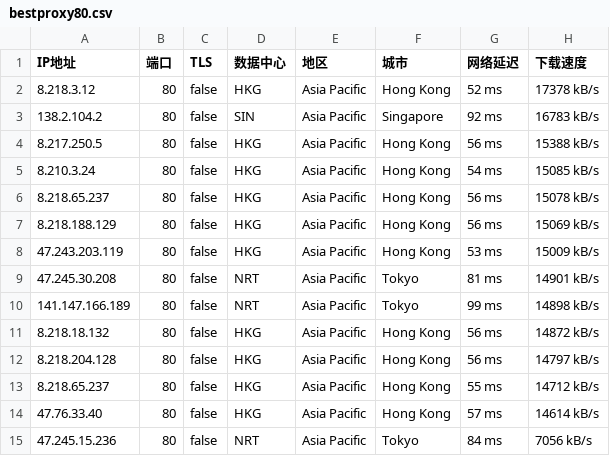
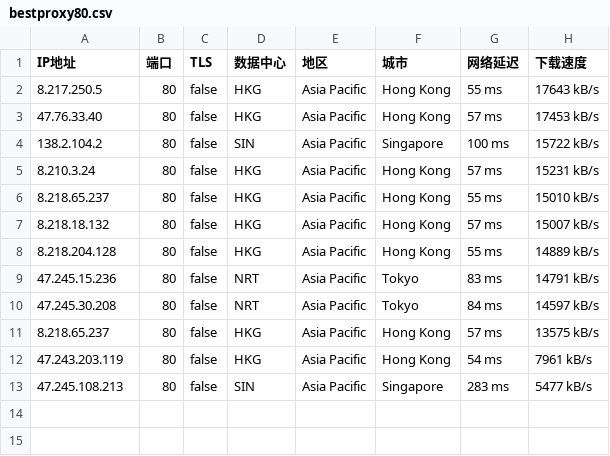
Before and after one commit to greycc2021/iptools, a CSV file: iptest/bestproxy80.csv, drawn as a sheet.

```diff
--- a/iptest/bestproxy80.csv
+++ b/iptest/bestproxy80.csv
@@ -1,15 +1,13 @@
 IP地址,端口,TLS,数据中心,地区,城市,网络延迟,下载速度
-8.218.3.12,80,false,HKG,Asia Pacific,Hong Kong,52 ms,17378 kB/s
-138.2.104.2,80,false,SIN,Asia Pacific,Singapore,92 ms,16783 kB/s
-8.217.250.5,80,false,HKG,Asia Pacific,Hong Kong,56 ms,15388 kB/s
-8.210.3.24,80,false,HKG,Asia Pacific,Hong Kong,54 ms,15085 kB/s
-8.218.65.237,80,false,HKG,Asia Pacific,Hong Kong,56 ms,15078 kB/s
-8.218.188.129,80,false,HKG,Asia Pacific,Hong Kong,56 ms,15069 kB/s
-47.243.203.119,80,false,HKG,Asia Pacific,Hong Kong,53 ms,15009 kB/s
-47.245.30.208,80,false,NRT,Asia Pacific,Tokyo,81 ms,14901 kB/s
-141.147.166.189,80,false,NRT,Asia Pacific,Tokyo,99 ms,14898 kB/s
-8.218.18.132,80,false,HKG,Asia Pacific,Hong Kong,56 ms,14872 kB/s
-8.218.204.128,80,false,HKG,Asia Pacific,Hong Kong,56 ms,14797 kB/s
-8.218.65.237,80,false,HKG,Asia Pacific,Hong Kong,55 ms,14712 kB/s
-47.76.33.40,80,false,HKG,Asia Pacific,Hong Kong,57 ms,14614 kB/s
-47.245.15.236,80,false,NRT,Asia Pacific,Tokyo,84 ms,7056 kB/s
+8.217.250.5,80,false,HKG,Asia Pacific,Hong Kong,55 ms,17643 kB/s
+47.76.33.40,80,false,HKG,Asia Pacific,Hong Kong,57 ms,17453 kB/s
+138.2.104.2,80,false,SIN,Asia Pacific,Singapore,100 ms,15722 kB/s
+8.210.3.24,80,false,HKG,Asia Pacific,Hong Kong,57 ms,15231 kB/s
+8.218.65.237,80,false,HKG,Asia Pacific,Hong Kong,55 ms,15010 kB/s
+8.218.18.132,80,false,HKG,Asia Pacific,Hong Kong,57 ms,15007 kB/s
+8.218.204.128,80,false,HKG,Asia Pacific,Hong Kong,55 ms,14889 kB/s
+47.245.15.236,80,false,NRT,Asia Pacific,Tokyo,83 ms,14791 kB/s
+47.245.30.208,80,false,NRT,Asia Pacific,Tokyo,84 ms,14597 kB/s
+8.218.65.237,80,false,HKG,Asia Pacific,Hong Kong,57 ms,13575 kB/s
+47.243.203.119,80,false,HKG,Asia Pacific,Hong Kong,54 ms,7961 kB/s
+47.245.108.213,80,false,SIN,Asia Pacific,Singapore,283 ms,5477 kB/s
```
Also changed, not shown: 1 other file.
